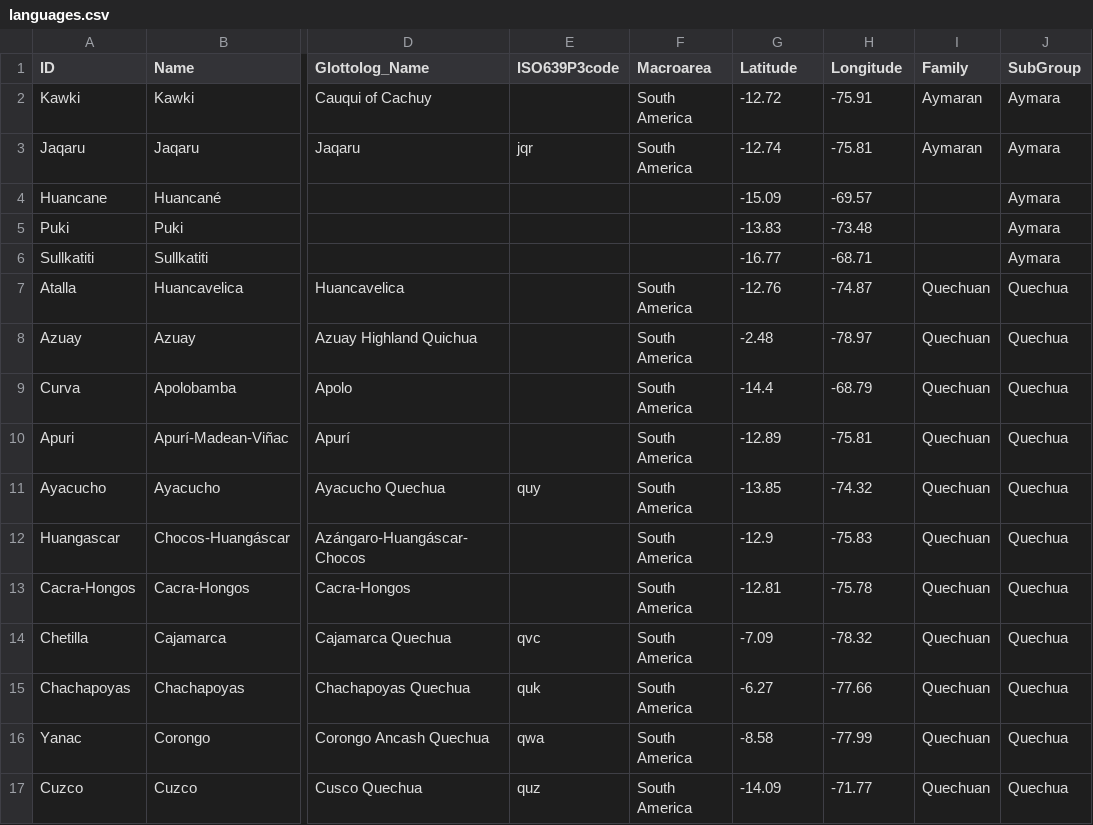
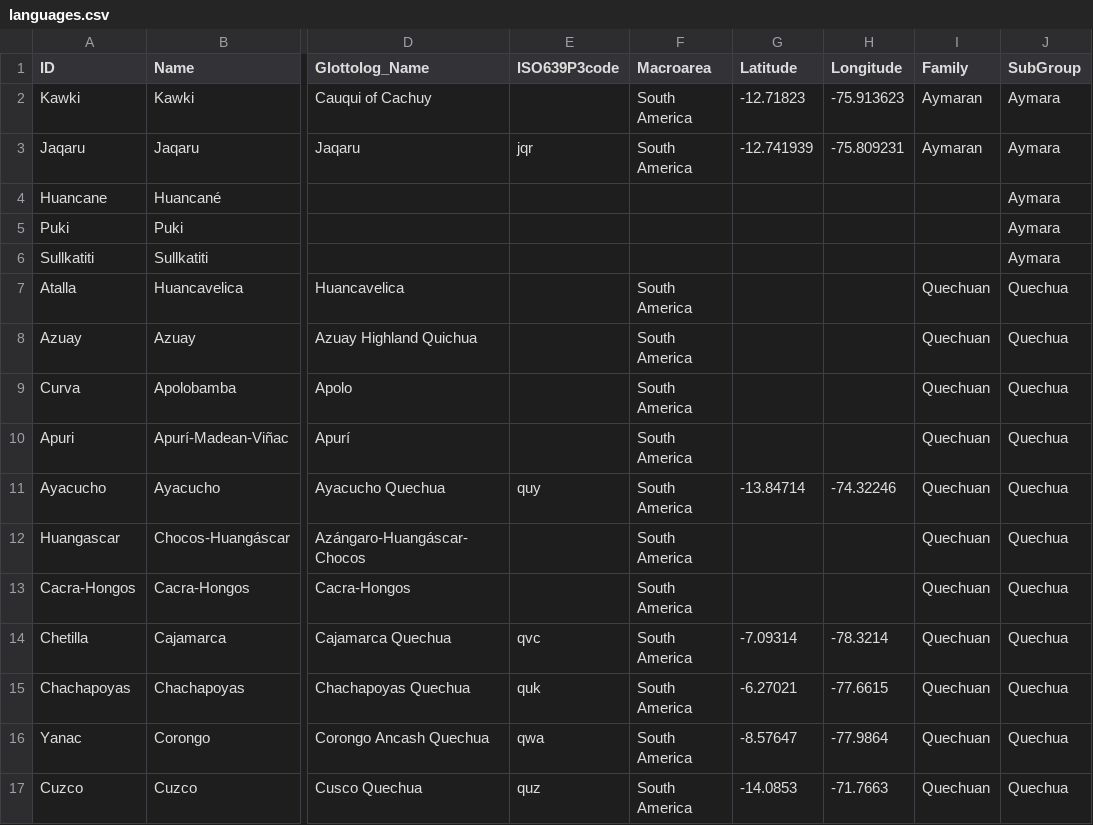
Before and after one commit to lexibank/crossandean, a CSV file: cldf/languages.csv, drawn as a sheet; only a part is shown, gaps mark what is left out; the diff covers the shown part only; the diff names each change by its address in the sheet, - before the commit and + after, or states it on an @@ line.

Commit message:
update glottocodes

```diff
--- a/cldf/languages.csv
+++ b/cldf/languages.csv
-G2 (Latitude): -12.72
+G2 (Latitude): -12.71823
-H2 (Longitude): -75.91
+H2 (Longitude): -75.913623
-G3 (Latitude): -12.74
+G3 (Latitude): -12.741939
-H3 (Longitude): -75.81
+H3 (Longitude): -75.809231
-G4 (Latitude): -15.09
+G4 (Latitude): (empty)
-H4 (Longitude): -69.57
+H4 (Longitude): (empty)
-G5 (Latitude): -13.83
+G5 (Latitude): (empty)
-H5 (Longitude): -73.48
+H5 (Longitude): (empty)
-G6 (Latitude): -16.77
+G6 (Latitude): (empty)
-H6 (Longitude): -68.71
+H6 (Longitude): (empty)
-G7 (Latitude): -12.76
+G7 (Latitude): (empty)
-H7 (Longitude): -74.87
+H7 (Longitude): (empty)
-G8 (Latitude): -2.48
+G8 (Latitude): (empty)
-H8 (Longitude): -78.97
+H8 (Longitude): (empty)
-G9 (Latitude): -14.4
+G9 (Latitude): (empty)
-H9 (Longitude): -68.79
+H9 (Longitude): (empty)
-G10 (Latitude): -12.89
+G10 (Latitude): (empty)
-H10 (Longitude): -75.81
+H10 (Longitude): (empty)
-G11 (Latitude): -13.85
+G11 (Latitude): -13.84714
-H11 (Longitude): -74.32
+H11 (Longitude): -74.32246
-G12 (Latitude): -12.9
+G12 (Latitude): (empty)
-H12 (Longitude): -75.83
+H12 (Longitude): (empty)
-G13 (Latitude): -12.81
+G13 (Latitude): (empty)
-H13 (Longitude): -75.78
+H13 (Longitude): (empty)
-G14 (Latitude): -7.09
+G14 (Latitude): -7.09314
-H14 (Longitude): -78.32
+H14 (Longitude): -78.3214
-G15 (Latitude): -6.27
+G15 (Latitude): -6.27021
-H15 (Longitude): -77.66
+H15 (Longitude): -77.6615
-G16 (Latitude): -8.58
+G16 (Latitude): -8.57647
-H16 (Longitude): -77.99
+H16 (Longitude): -77.9864
-G17 (Latitude): -14.09
+G17 (Latitude): -14.0853
-H17 (Longitude): -71.77
+H17 (Longitude): -71.7663
```
Also changed, not shown: 73 edited cells elsewhere in this file, etc/languages.tsv, 5 other files.
